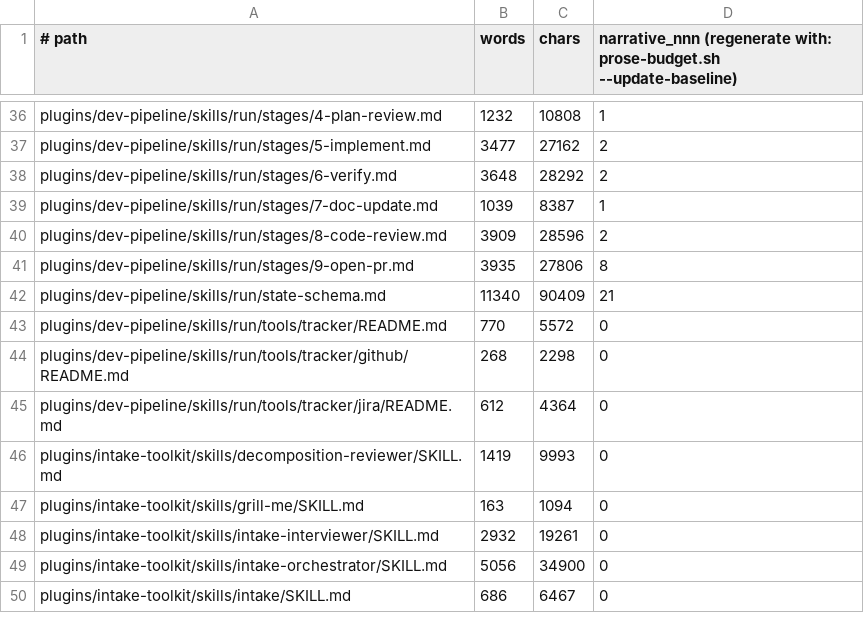
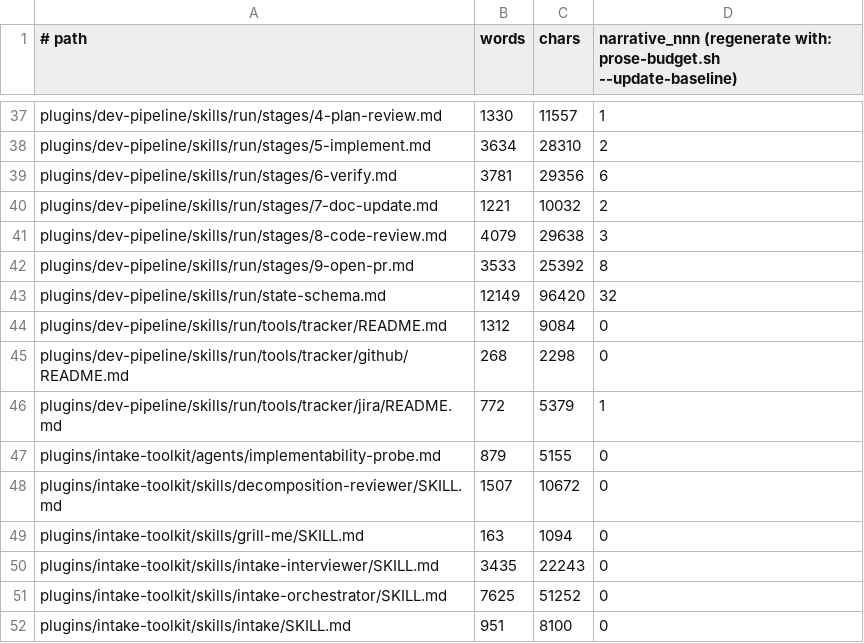
Before and after one commit to manoldonev/second-shift, a TSV file: .claude/prose-budget.baseline.tsv, drawn as a sheet; only a part is shown, gaps mark what is left out; addresses are those after the commit; the diff covers the shown part only; the diff names each change by its address in the sheet, - before the commit and + after, or states it on an @@ line.

```diff
--- a/.claude/prose-budget.baseline.tsv
+++ b/.claude/prose-budget.baseline.tsv
-B37 (words): 1232
+B37 (words): 1330
-C37 (chars): 10808
+C37 (chars): 11557
-B38 (words): 3477
+B38 (words): 3634
-C38 (chars): 27162
+C38 (chars): 28310
-B39 (words): 3648
+B39 (words): 3781
-C39 (chars): 28292
+C39 (chars): 29356
-D39: 2
+D39: 6
-B40 (words): 1039
+B40 (words): 1221
-C40 (chars): 8387
+C40 (chars): 10032
-D40: 1
+D40: 2
-B41 (words): 3909
+B41 (words): 4079
-C41 (chars): 28596
+C41 (chars): 29638
-D41: 2
+D41: 3
-B42 (words): 3935
+B42 (words): 3533
-C42 (chars): 27806
+C42 (chars): 25392
-B43 (words): 11340
+B43 (words): 12149
-C43 (chars): 90409
+C43 (chars): 96420
-D43: 21
+D43: 32
-B44 (words): 770
+B44 (words): 1312
-C44 (chars): 5572
+C44 (chars): 9084
-B46 (words): 612
+B46 (words): 772
-C46 (chars): 4364
+C46 (chars): 5379
-D46: 0
+D46: 1
+row 47: plugins/intake-toolkit/agents/implementability-probe.md | 879 | 5155 | 0
-B48 (words): 1419
+B48 (words): 1507
-C48 (chars): 9993
+C48 (chars): 10672
-B50 (words): 2932
+B50 (words): 3435
-C50 (chars): 19261
+C50 (chars): 22243
-B51 (words): 5056
+B51 (words): 7625
-C51 (chars): 34900
+C51 (chars): 51252
-B52 (words): 686
+B52 (words): 951
-C52 (chars): 6467
+C52 (chars): 8100
```
Also changed, not shown: 2 added rows, 1 removed row and 54 edited cells elsewhere in this file, 7 other files.
